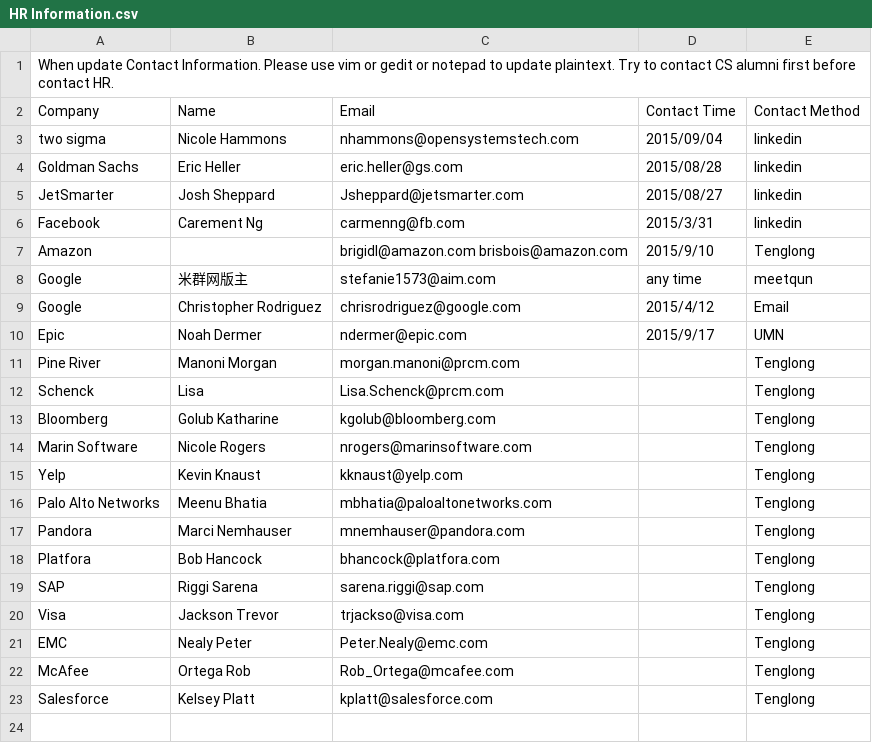
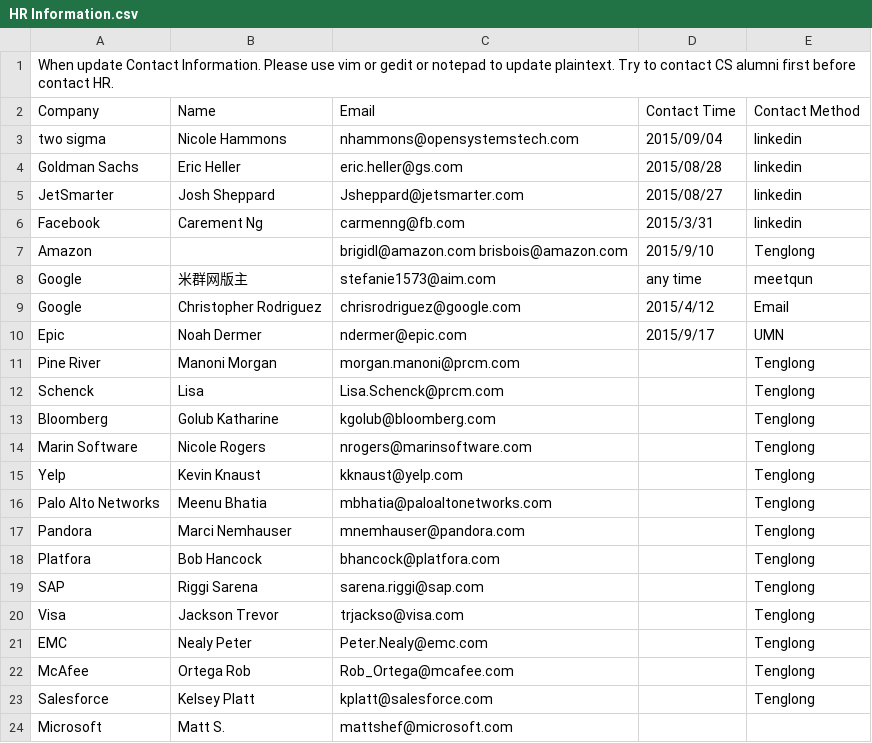
Before and after one commit to lihao814386741/TeamWork, a CSV file: ContactInformation/HR Information.csv, drawn as a sheet; the diff names each change by its address in the sheet, - before the commit and + after, or states it on an @@ line.

Commit message:
add microsoft recruiter for our UMN

```diff
--- a/ContactInformation/HR Information.csv
+++ b/ContactInformation/HR Information.csv
+row 24: Microsoft | Matt S. | mattshef@microsoft.com
```
